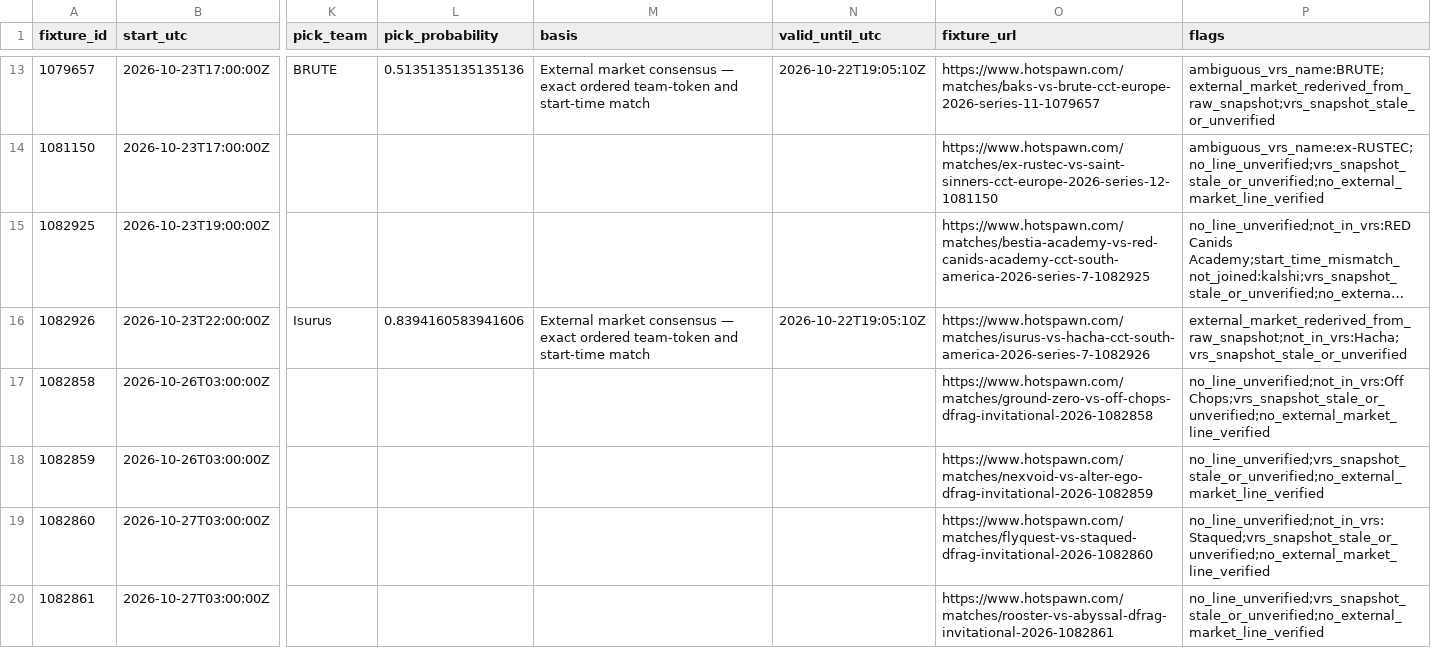
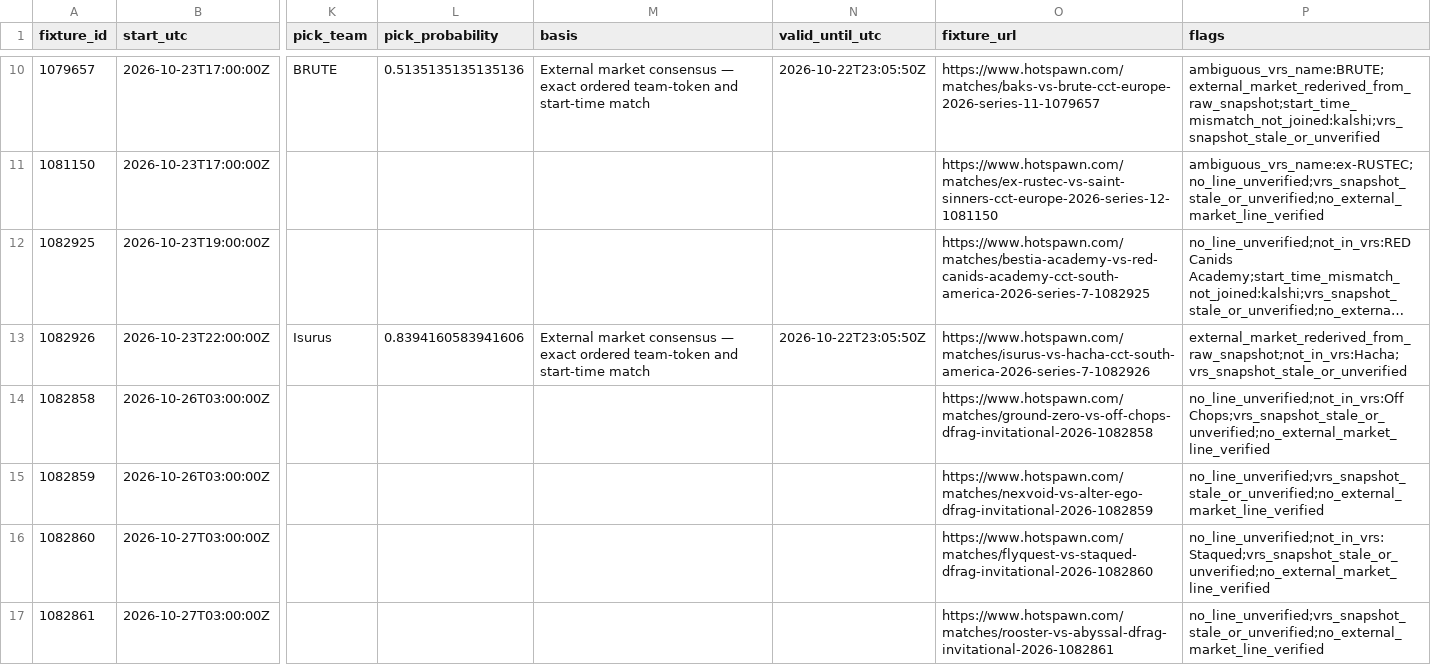
Before and after one commit to buffedlizard55-lab/MaltaProj2, a CSV file: data/a666cd41/coverage.csv, drawn as a sheet; only a part is shown, gaps mark what is left out; long unchanged cells end in …; addresses are those after the commit; the diff covers the shown part only; the diff names each change by its address in the sheet, - before the commit and + after, or states it on an @@ line.

```diff
--- a/data/a666cd41/coverage.csv
+++ b/data/a666cd41/coverage.csv
-N10 (valid_until_utc): 2026-10-22T19:05:10Z
+N10 (valid_until_utc): 2026-10-22T23:05:50Z
-P10 (flags): ambiguous_vrs_name:BRUTE;external_market_rederived_from_raw_snapshot;vrs_snapshot_stale_or_unverified
+P10 (flags): ambiguous_vrs_name:BRUTE;external_market_rederived_from_raw_snapshot;start_time_mismatch_not_joined:kalshi;vrs_snapshot_stale_or_unverified
-N13 (valid_until_utc): 2026-10-22T19:05:10Z
+N13 (valid_until_utc): 2026-10-22T23:05:50Z
```
Also changed, not shown: 3 removed rows and 15 edited cells elsewhere in this file, 6 other files.
